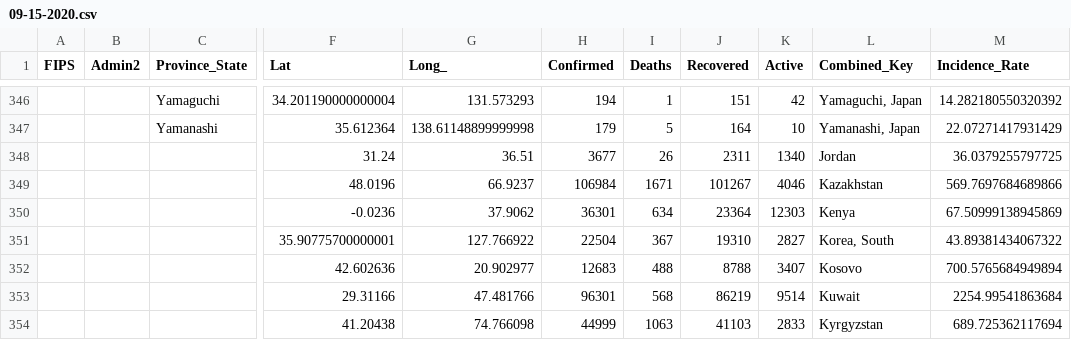
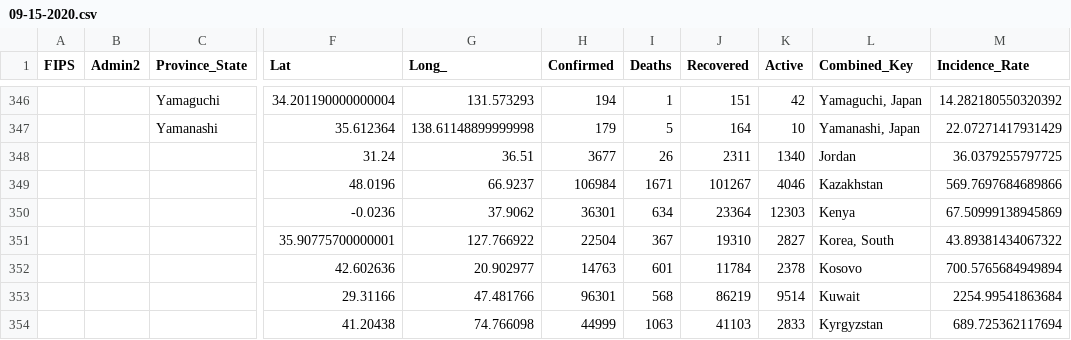
Before and after one commit to coviddata/coviddata, a CSV file: data/sources/jhu_csse/daily_reports/09-15-2020.csv, drawn as a sheet; only a part is shown, gaps mark what is left out; the diff names each change by its address in the sheet, - before the commit and + after, or states it on an @@ line.

```diff
--- a/data/sources/jhu_csse/daily_reports/09-15-2020.csv
+++ b/data/sources/jhu_csse/daily_reports/09-15-2020.csv
-H352 (Confirmed): 12683
+H352 (Confirmed): 14763
-I352 (Deaths): 488
+I352 (Deaths): 601
-J352 (Recovered): 8788
+J352 (Recovered): 11784
-K352 (Active): 3407
+K352 (Active): 2378
```
Also changed, not shown: data/sources/jhu_csse/daily_reports/09-03-2020.csv, data/sources/jhu_csse/daily_reports/09-18-2020.csv, 24 other files.
